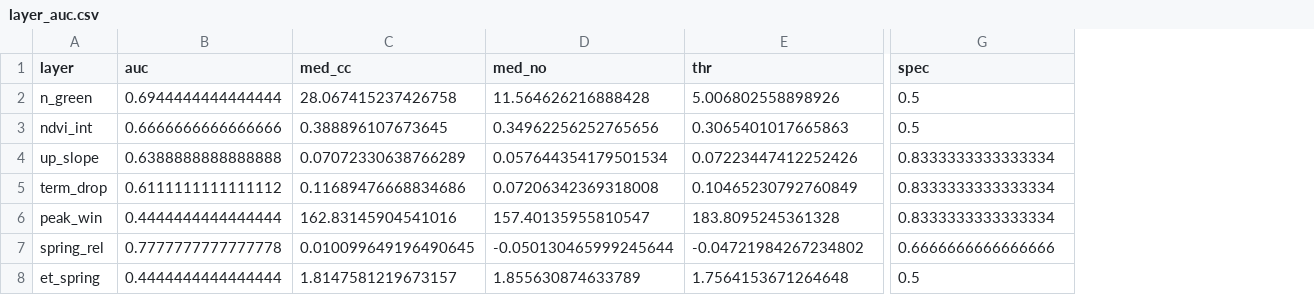
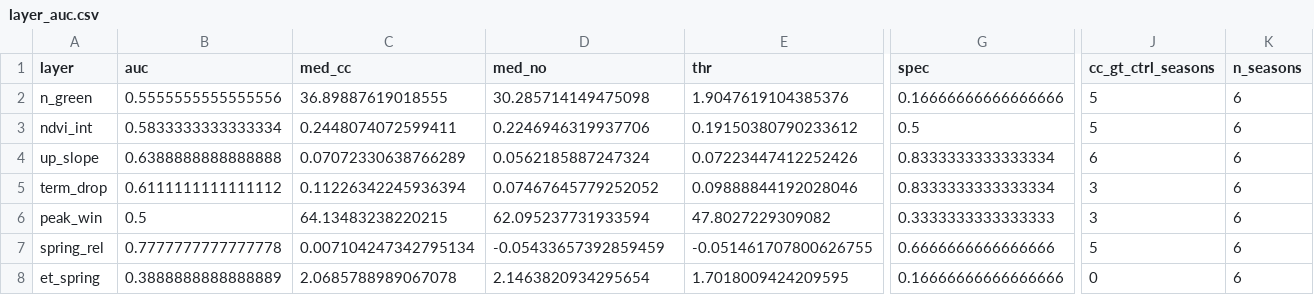
Before and after one commit to Eco-YuPeng/firerx_ml_CC, a CSV file: app_py/results_v8/layer_auc.csv, drawn as a sheet; only a part is shown, gaps mark what is left out; the diff covers the shown part only; the diff names each change by its address in the sheet, - before the commit and + after, or states it on an @@ line.

```diff
--- a/app_py/results_v8/layer_auc.csv
+++ b/app_py/results_v8/layer_auc.csv
+column J (cc_gt_ctrl_seasons), rows 2-8: 5 | 5 | 6 | 3 | 3 | 5 | 0
+column K (n_seasons), rows 2-8: all 6
-B2 (auc): 0.6944444444444444
+B2 (auc): 0.5555555555555556
-C2 (med_cc): 28.067415237426758
+C2 (med_cc): 36.89887619018555
-D2 (med_no): 11.564626216888428
+D2 (med_no): 30.285714149475098
-E2 (thr): 5.006802558898926
+E2 (thr): 1.9047619104385376
-G2 (spec): 0.5
+G2 (spec): 0.16666666666666666
-B3 (auc): 0.6666666666666666
+B3 (auc): 0.5833333333333334
-C3 (med_cc): 0.388896107673645
+C3 (med_cc): 0.2448074072599411
-D3 (med_no): 0.34962256252765656
+D3 (med_no): 0.2246946319937706
-E3 (thr): 0.3065401017665863
+E3 (thr): 0.19150380790233612
-D4 (med_no): 0.057644354179501534
+D4 (med_no): 0.0562185887247324
-C5 (med_cc): 0.11689476668834686
+C5 (med_cc): 0.11226342245936394
-D5 (med_no): 0.07206342369318008
+D5 (med_no): 0.07467645779252052
-E5 (thr): 0.10465230792760849
+E5 (thr): 0.09888844192028046
-B6 (auc): 0.4444444444444444
+B6 (auc): 0.5
-C6 (med_cc): 162.83145904541016
+C6 (med_cc): 64.13483238220215
-D6 (med_no): 157.40135955810547
+D6 (med_no): 62.095237731933594
-E6 (thr): 183.8095245361328
+E6 (thr): 47.8027229309082
-G6 (spec): 0.8333333333333334
+G6 (spec): 0.3333333333333333
-C7 (med_cc): 0.010099649196490645
+C7 (med_cc): 0.007104247342795134
-D7 (med_no): -0.050130465999245644
+D7 (med_no): -0.05433657392859459
-E7 (thr): -0.04721984267234802
+E7 (thr): -0.051461707800626755
-B8 (auc): 0.4444444444444444
+B8 (auc): 0.3888888888888889
-C8 (med_cc): 1.8147581219673157
+C8 (med_cc): 2.0685788989067078
-D8 (med_no): 1.855630874633789
+D8 (med_no): 2.1463820934295654
-E8 (thr): 1.7564153671264648
+E8 (thr): 1.7018009424209595
-G8 (spec): 0.5
+G8 (spec): 0.16666666666666666
```
Also changed, not shown: 3 edited cells elsewhere in this file, app_py/results_v8/layer_values_by_season.csv, 8 other files.
